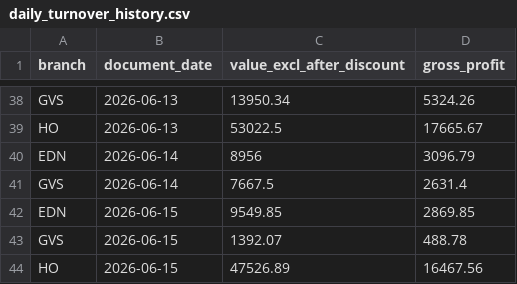
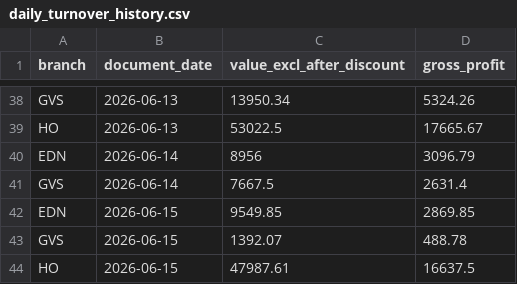
Before and after one commit to clawdbot12345-ux/onelife-dashboard, a CSV file: data/omni/daily_turnover_history.csv, drawn as a sheet; only a part is shown, gaps mark what is left out.

Commit message:
Prefer Omni stock cost price when available

```diff
--- a/data/omni/daily_turnover_history.csv
+++ b/data/omni/daily_turnover_history.csv
@@ -43,2 +43,2 @@ EDN,2026-06-15,9549.85,2869.85
 GVS,2026-06-15,1392.07,488.78
-HO,2026-06-15,47526.89,16467.56
+HO,2026-06-15,47987.61,16637.5
```
Also changed, not shown: 16 other files.
